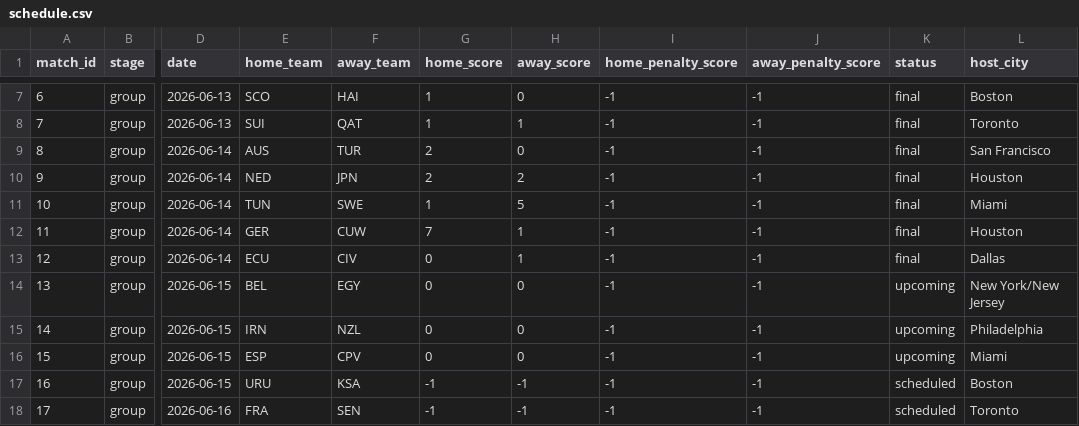
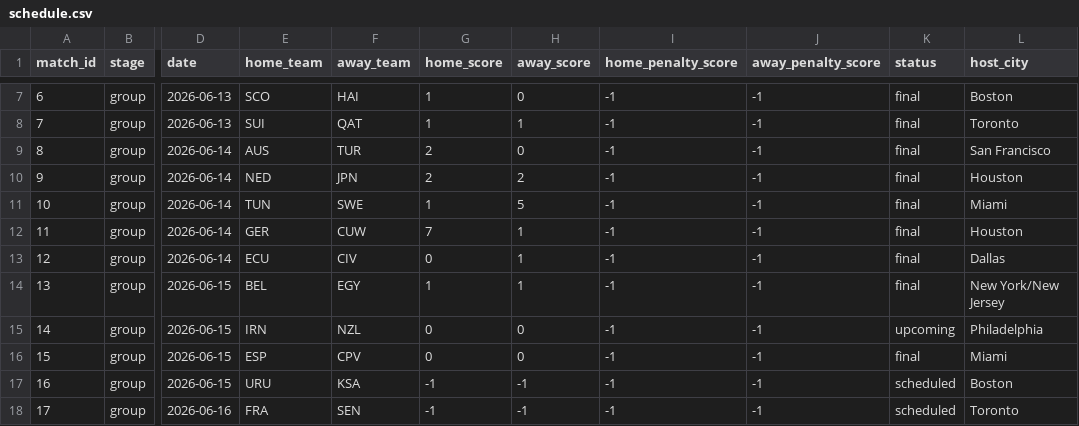
Before and after one commit to mvermeulen/ai, a CSV file: worldcup/data/schedule.csv, drawn as a sheet; only a part is shown, gaps mark what is left out; the diff names each change by its address in the sheet, - before the commit and + after, or states it on an @@ line.

```diff
--- a/worldcup/data/schedule.csv
+++ b/worldcup/data/schedule.csv
-G14 (home_score): 0
+G14 (home_score): 1
-H14 (away_score): 0
+H14 (away_score): 1
-K14 (status): upcoming
+K14 (status): final
-K16 (status): upcoming
+K16 (status): final
```
Also changed, not shown: worldcup/data/probability_history.csv.
